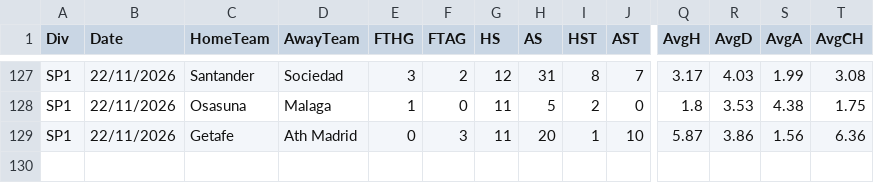
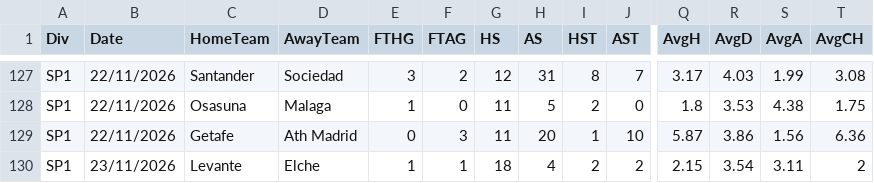
Before and after one commit to alcadiomontes03/match-engine-odds, a CSV file: data/fd/SP1_2627.csv, drawn as a sheet; only a part is shown, gaps mark what is left out; rows hold the shown columns only; the diff names each change by its address in the sheet, - before the commit and + after, or states it on an @@ line.

```diff
--- a/data/fd/SP1_2627.csv
+++ b/data/fd/SP1_2627.csv
+row 130: SP1 | 23/11/2026 | Levante | Elche | 1 | 1 | 18 | 4 | 2 | 2 | 2.15 | 3.54 | 3.11 | 2
```
Also changed, not shown: data/fd/E0_2627.csv.
